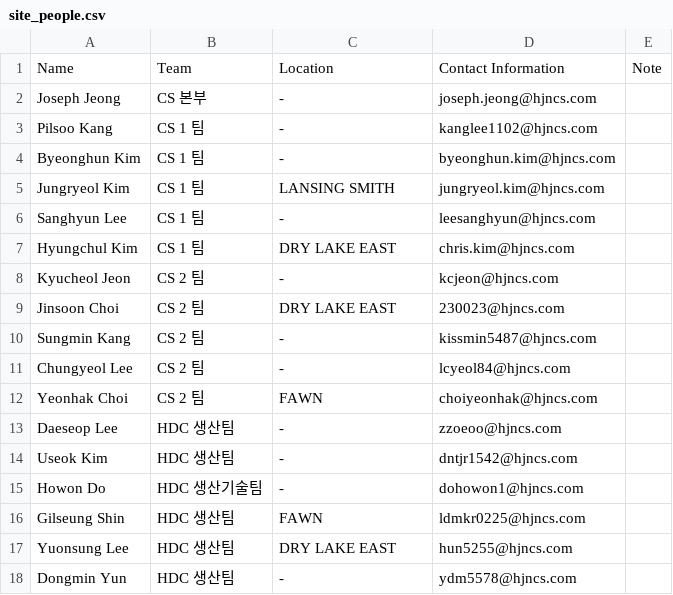
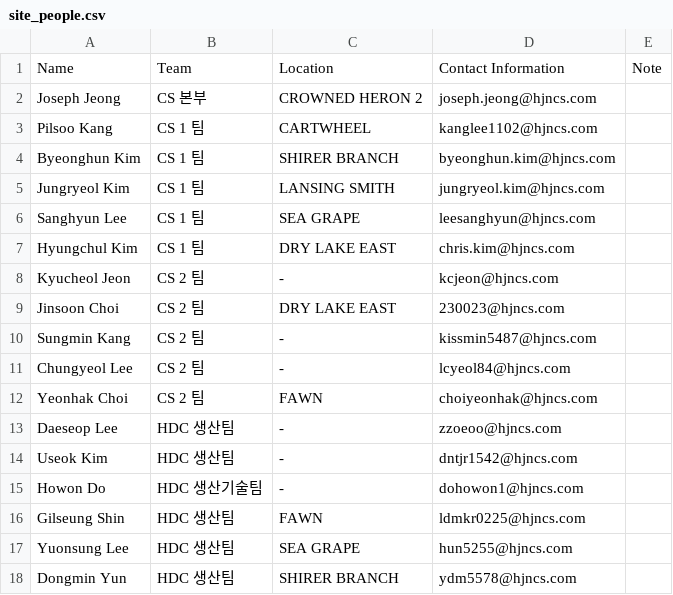
Before and after one commit to Eucalyptuss/site_work_status_dashboard, a CSV file: site_people.csv, drawn as a sheet.

Commit message:
update 08/10

```diff
--- a/site_people.csv
+++ b/site_people.csv
@@ -1,7 +1,7 @@
 Name,Team,Location,Contact Information,Note
-Joseph Jeong,CS 본부,-,joseph.jeong@hjncs.com,
-Pilsoo Kang,CS 1 팀,-,kanglee1102@hjncs.com,
-Byeonghun Kim,CS 1 팀,-,byeonghun.kim@hjncs.com,
+Joseph Jeong,CS 본부,CROWNED HERON 2,joseph.jeong@hjncs.com,
+Pilsoo Kang,CS 1 팀,CARTWHEEL,kanglee1102@hjncs.com,
+Byeonghun Kim,CS 1 팀,SHIRER BRANCH,byeonghun.kim@hjncs.com,
 Jungryeol Kim,CS 1 팀,LANSING SMITH,jungryeol.kim@hjncs.com,
-Sanghyun Lee,CS 1 팀,-,leesanghyun@hjncs.com,
+Sanghyun Lee,CS 1 팀,SEA GRAPE,leesanghyun@hjncs.com,
 Hyungchul Kim,CS 1 팀,DRY LAKE EAST,chris.kim@hjncs.com,
@@ -16,3 +16,3 @@ Howon Do,HDC 생산기술팀,-,dohowon1@hjncs.com,
 Gilseung Shin,HDC 생산팀,FAWN,ldmkr0225@hjncs.com,
-Yuonsung Lee,HDC 생산팀,DRY LAKE EAST,hun5255@hjncs.com,
-Dongmin Yun,HDC 생산팀,-,ydm5578@hjncs.com,
+Yuonsung Lee,HDC 생산팀,SEA GRAPE,hun5255@hjncs.com,
+Dongmin Yun,HDC 생산팀,SHIRER BRANCH,ydm5578@hjncs.com,
```
